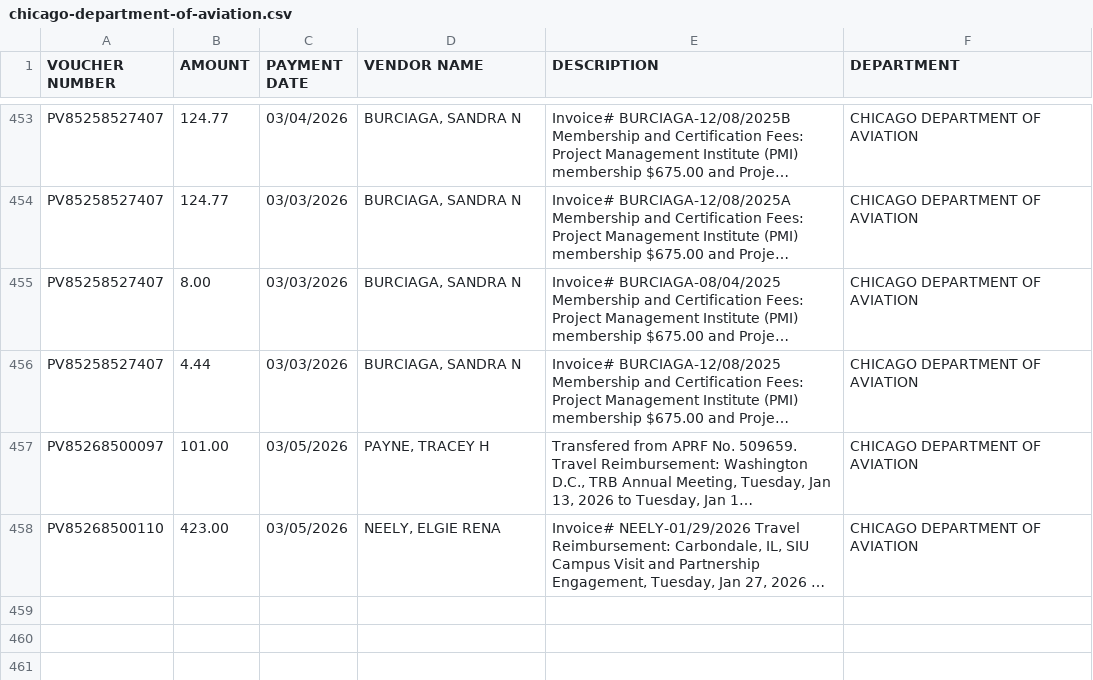
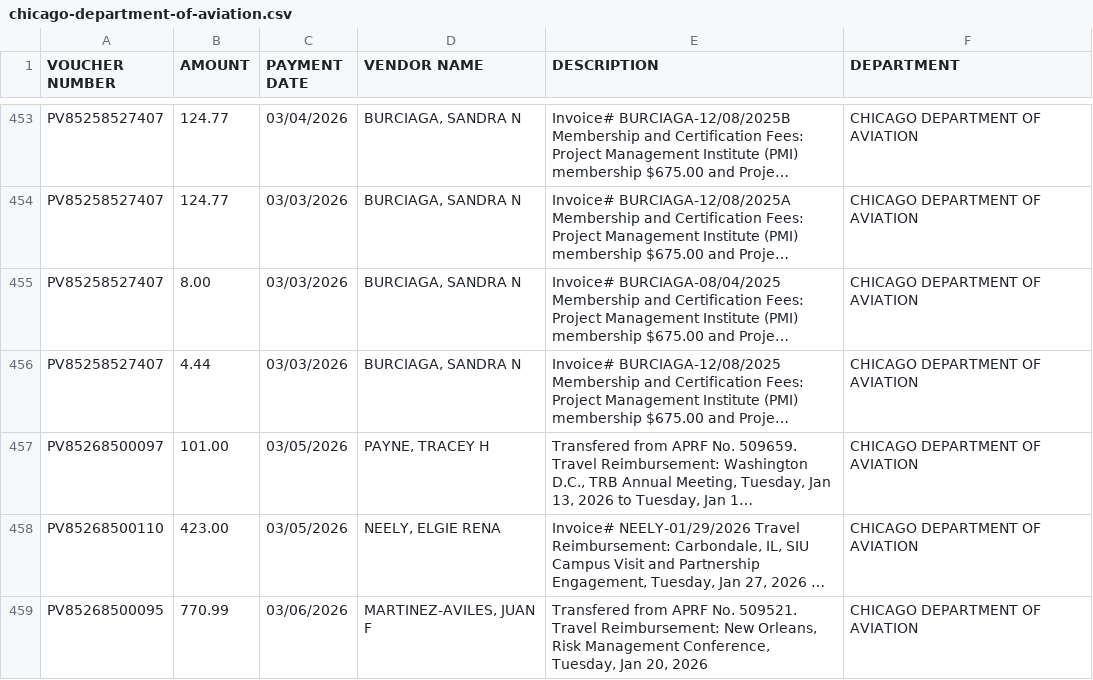
Before and after one commit to hgorledeenn/Chicago-Reimbursements-site, a CSV file: docs/dept-csvs/chicago-department-of-aviation.csv, drawn as a sheet; only a part is shown, gaps mark what is left out; long unchanged cells end in …; the diff names each change by its address in the sheet, - before the commit and + after, or states it on an @@ line.

```diff
--- a/docs/dept-csvs/chicago-department-of-aviation.csv
+++ b/docs/dept-csvs/chicago-department-of-aviation.csv
+row 459: PV85268500095 | 770.99 | 03/06/2026 | MARTINEZ-AVILES, JUAN F | Transfered from APRF No. 509521. Travel Reimbursement: New Orleans, Risk Management Conference, Tuesday, Jan 20, 2026 | CHICAGO DEPARTMENT OF AVIATION
```
Also changed, not shown: docs/by_department_summary.csv, docs/dept-csvs/department-of-water-management.csv, 3 other files.
